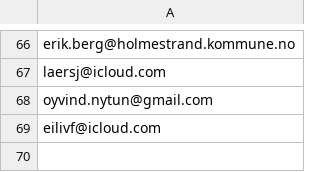
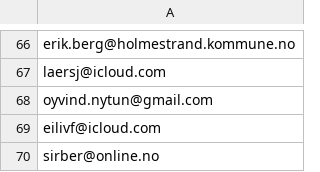
Before and after one commit to areeriks1/Test, a CSV file: unntak.csv, drawn as a sheet; only a part is shown, gaps mark what is left out; the diff names each change by its address in the sheet, - before the commit and + after, or states it on an @@ line.

Commit message:
Update unntak.csv

```diff
--- a/unntak.csv
+++ b/unntak.csv
+row 70: sirber@online.no
```
